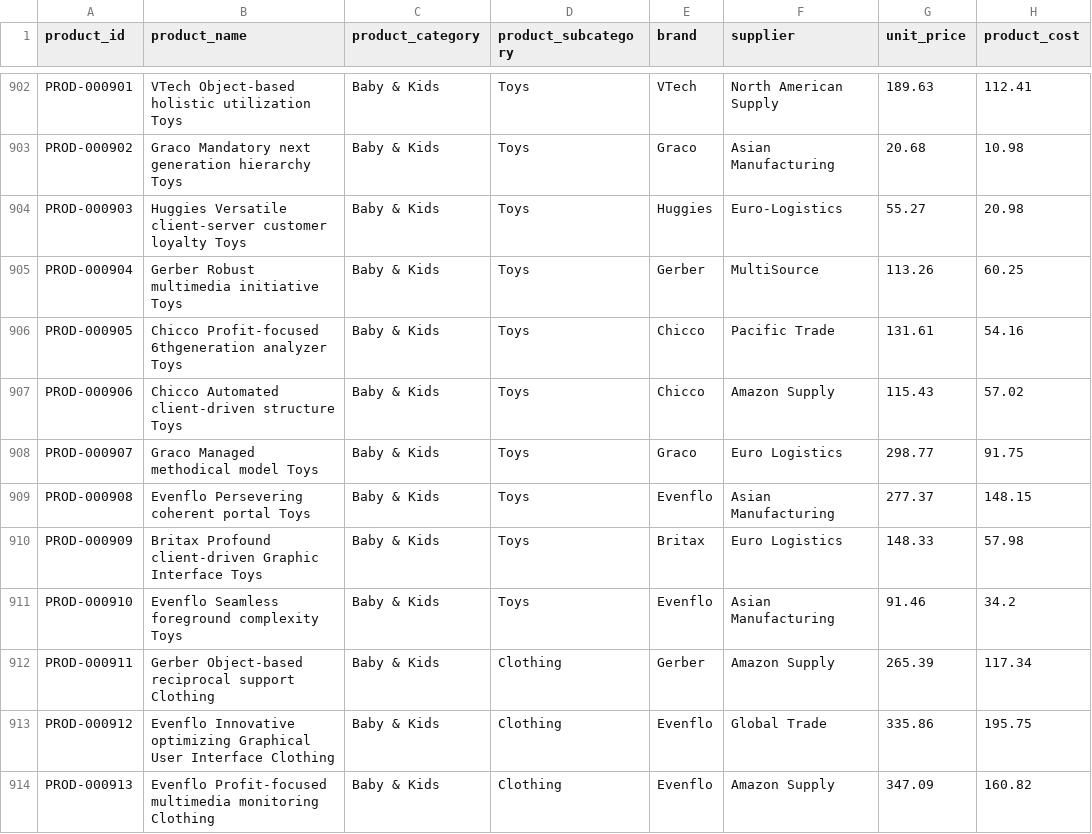
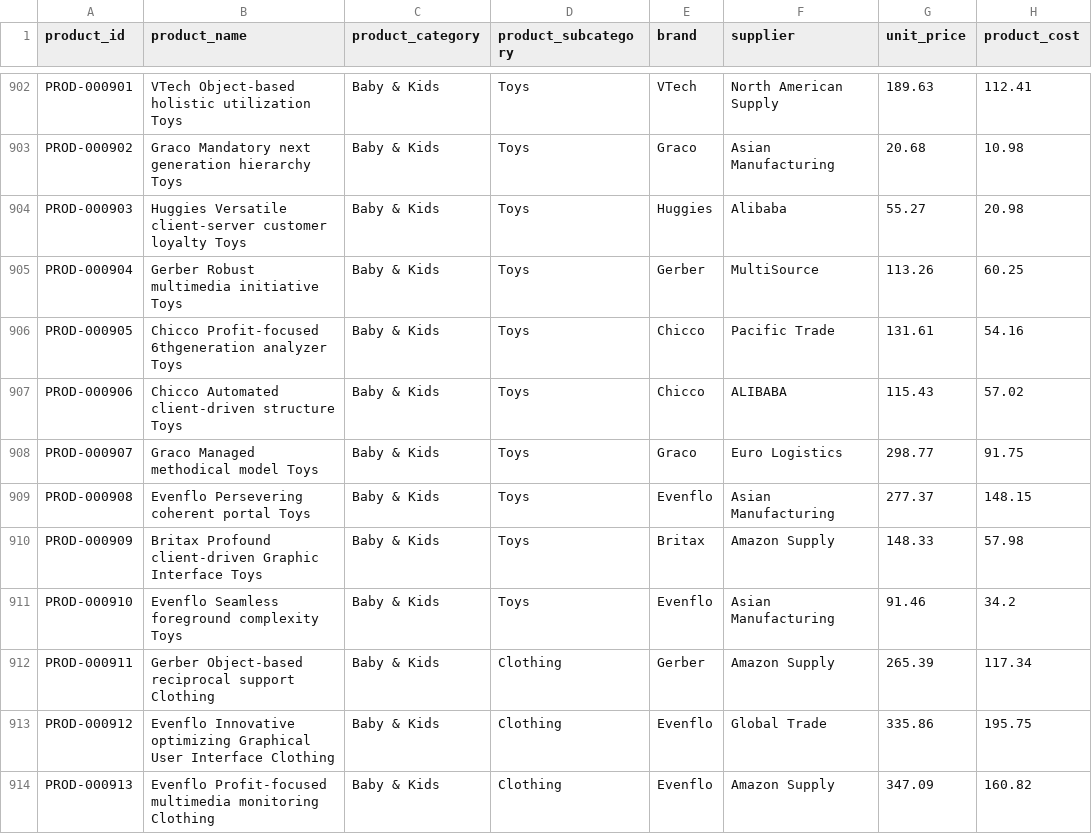
Before and after one commit to nhahub/NHA-5-107, a CSV file: Data_CSV/product_catalog.csv, drawn as a sheet; only a part is shown, gaps mark what is left out; the diff covers the shown part only; the diff names each change by its address in the sheet, - before the commit and + after, or states it on an @@ line.

```diff
--- a/Data_CSV/product_catalog.csv
+++ b/Data_CSV/product_catalog.csv
-F904 (supplier): Euro-Logistics
+F904 (supplier): Alibaba
-F907 (supplier): Amazon Supply
+F907 (supplier): ALIBABA
-F910 (supplier): Euro Logistics
+F910 (supplier): Amazon Supply
```
Also changed, not shown: 158 edited cells elsewhere in this file, 3 other files.
